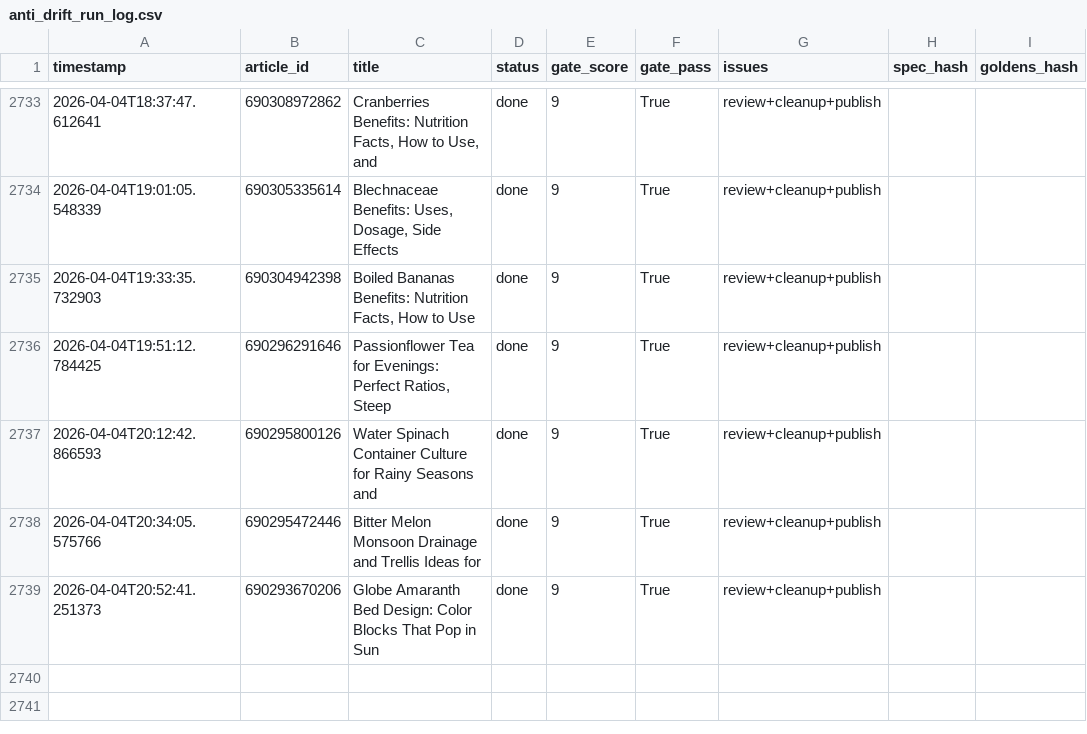
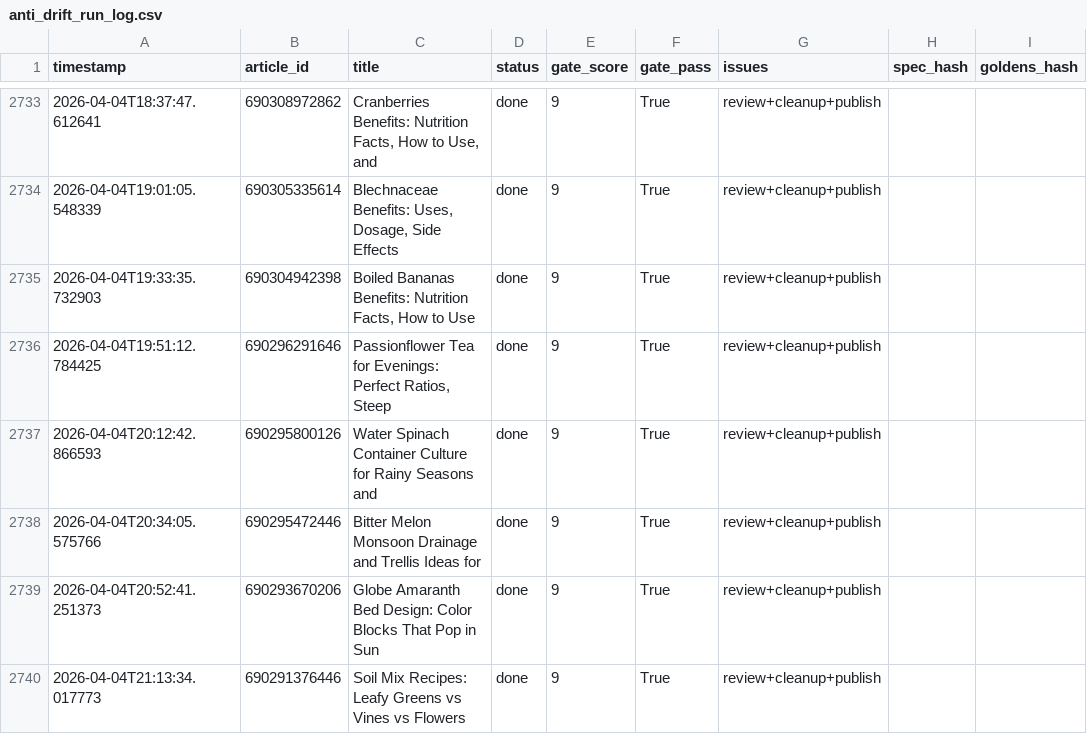
Before and after one commit to rozy0311/Shopify-Blog-Automation---Github-Actions, a CSV file: Agent - Pinterest -Shopify Blog Autopilot - End-to-End Content Factory/pipeline_v2/anti_drift_run_log.csv, drawn as a sheet; only a part is shown, gaps mark what is left out.

```diff
--- a/Agent - Pinterest -Shopify Blog Autopilot - End-to-End Content Factory/pipeline_v2/anti_drift_run_log.csv
+++ b/Agent - Pinterest -Shopify Blog Autopilot - End-to-End Content Factory/pipeline_v2/anti_drift_run_log.csv
@@ -2739 +2739,2 @@ timestamp,article_id,title,status,gate_score,gate_pass,issues,spec_hash,goldens_
 2026-04-04T20:52:41.251373,690293670206,Globe Amaranth Bed Design: Color Blocks That Pop in Sun,done,9,True,review+cleanup+publish,,
+2026-04-04T21:13:34.017773,690291376446,Soil Mix Recipes: Leafy Greens vs Vines vs Flowers,done,9,True,review+cleanup+publish,,
```
Also changed, not shown: 2 other files.
